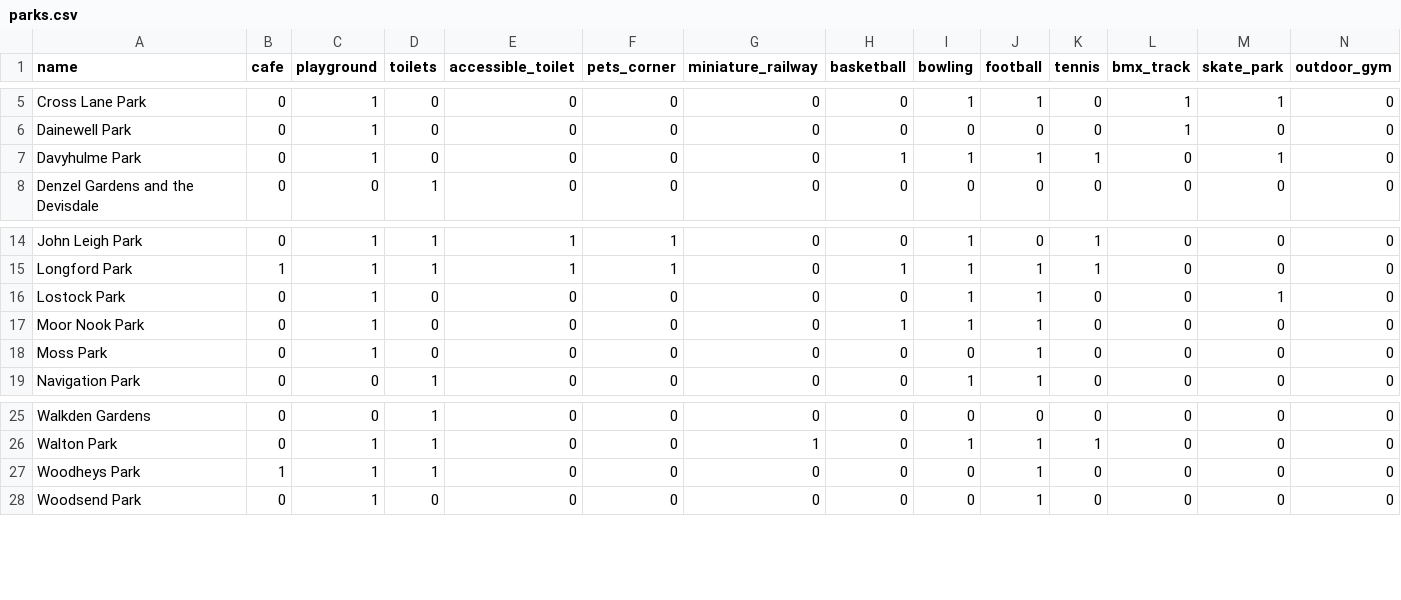
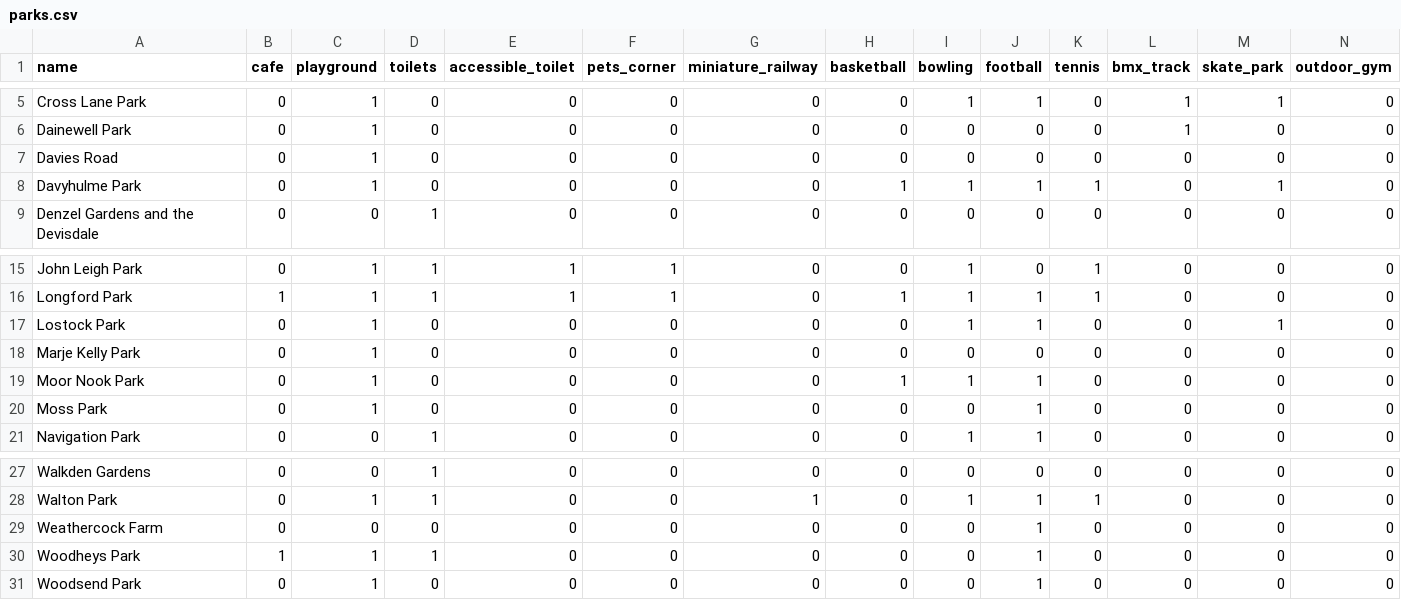
Before and after one commit to traffordDataLab/parks, a CSV file: parks.csv, drawn as a sheet; only a part is shown, gaps mark what is left out; rows hold the shown columns only; the diff names each change by its address in the sheet, - before the commit and + after, or states it on an @@ line.

Commit message:
Additional parks
Source: https://www.trafford.gov.uk/residents/leisure-and-lifestyle/parks-and-open-spaces/parks-in-trafford/park-maintenance.aspx

```diff
--- a/parks.csv
+++ b/parks.csv
+row 7: Davies Road | 0 | 1 | 0 | 0 | 0 | 0 | 0 | 0 | 0 | 0 | 0 | 0 | 0
+row 18: Marje Kelly Park | 0 | 1 | 0 | 0 | 0 | 0 | 0 | 0 | 0 | 0 | 0 | 0 | 0
+row 29: Weathercock Farm | 0 | 0 | 0 | 0 | 0 | 0 | 0 | 0 | 1 | 0 | 0 | 0 | 0
```
Also changed, not shown: 1 other file.
